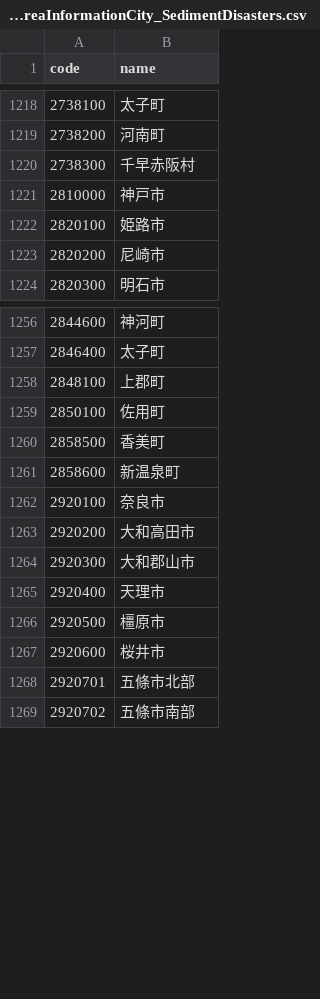
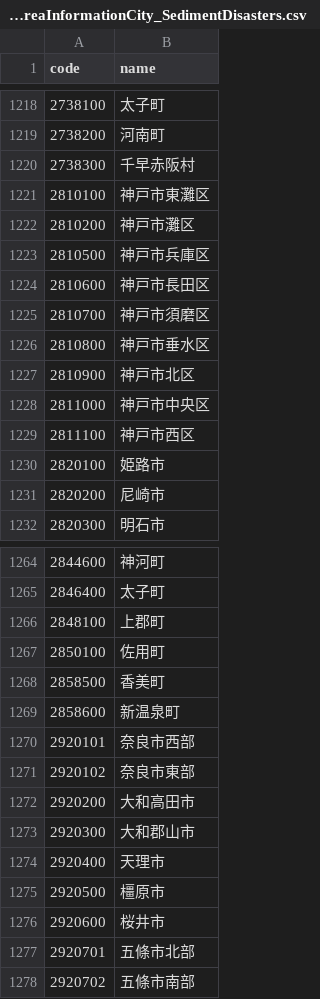
Before and after one commit to kccs-api/code-list, a CSV file: 01-02_AreaInformationCity_SedimentDisasters.csv, drawn as a sheet; only a part is shown, gaps mark what is left out; removed rows and columns are numbered as before the commit, all else as after; the diff names each change by its address in the sheet, - before the commit and + after, or states it on an @@ line.

```diff
--- a/01-02_AreaInformationCity_SedimentDisasters.csv
+++ b/01-02_AreaInformationCity_SedimentDisasters.csv
-row 1221: 2810000 | 神戸市
+row 1221: 2810100 | 神戸市東灘区
+row 1222: 2810200 | 神戸市灘区
+row 1223: 2810500 | 神戸市兵庫区
+row 1224: 2810600 | 神戸市長田区
+row 1225: 2810700 | 神戸市須磨区
+row 1226: 2810800 | 神戸市垂水区
+row 1227: 2810900 | 神戸市北区
+row 1228: 2811000 | 神戸市中央区
+row 1229: 2811100 | 神戸市西区
-row 1262: 2920100 | 奈良市
+row 1270: 2920101 | 奈良市西部
+row 1271: 2920102 | 奈良市東部
```
Also changed, not shown: 01-01_AreaInformationCity_WeatherWarning.csv.
